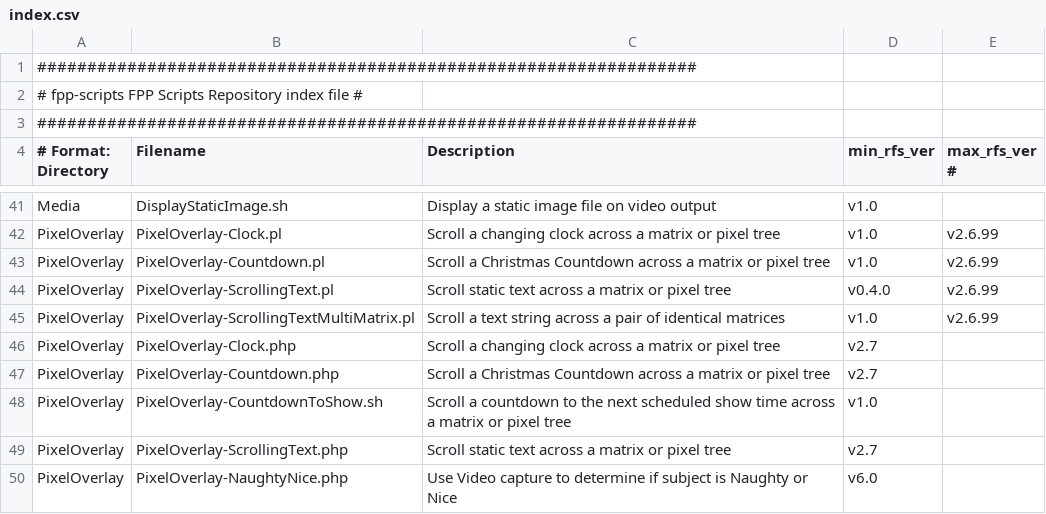
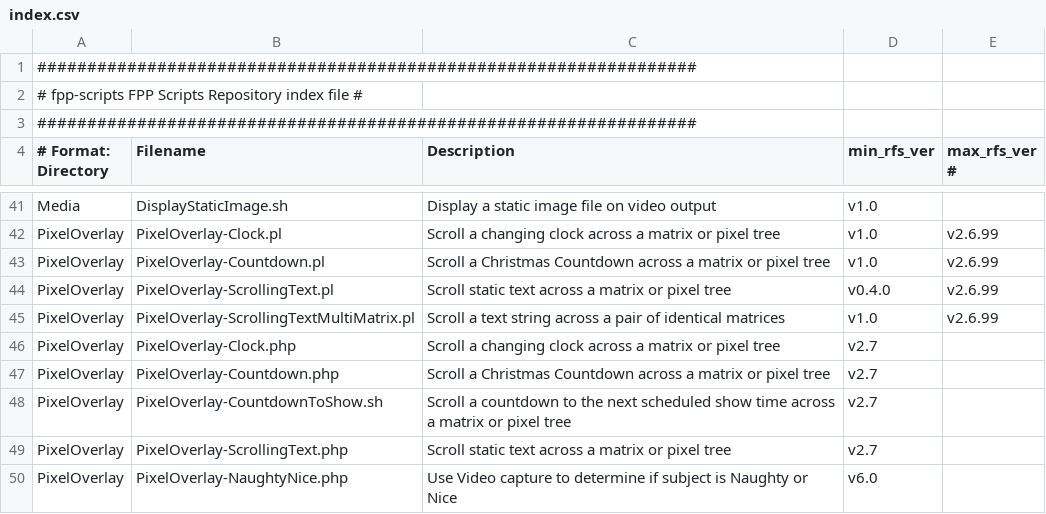
Before and after one commit to FalconChristmas/fpp-scripts, a CSV file: index.csv, drawn as a sheet; only a part is shown, gaps mark what is left out.

```diff
--- a/index.csv
+++ b/index.csv
@@ -47,3 +47,3 @@ PixelOverlay,PixelOverlay-Clock.php,Scroll a changing clock across a matrix or p
 PixelOverlay,PixelOverlay-Countdown.php,Scroll a Christmas Countdown across a matrix or pixel tree,v2.7
-PixelOverlay,PixelOverlay-CountdownToShow.sh,Scroll a countdown to the next scheduled show time across a matrix or pixel tree,v1.0
+PixelOverlay,PixelOverlay-CountdownToShow.sh,Scroll a countdown to the next scheduled show time across a matrix or pixel tree,v2.7
 PixelOverlay,PixelOverlay-ScrollingText.php,Scroll static text across a matrix or pixel tree,v2.7
```
Also changed, not shown: 1 other file.
